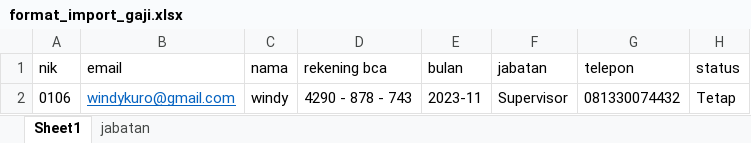
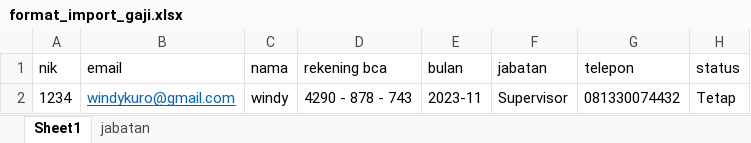
Before and after one commit to windy1989/victorygaji, an Excel workbook: public/assets/format/format_import_gaji.xlsx, sheet Sheet1, drawn as a sheet; only a part is shown; values as stored, in another font and other column widths than the file's, no borders; the diff names each change by its address in the sheet, - before the commit and + after, or states it on an @@ line.

Commit message:
Update format_import_gaji.xlsx

```diff
--- a/public/assets/format/format_import_gaji.xlsx (sheet Sheet1)
+++ b/public/assets/format/format_import_gaji.xlsx (sheet Sheet1)
-A2 (nik): 0106
+A2 (nik): 1234
```
